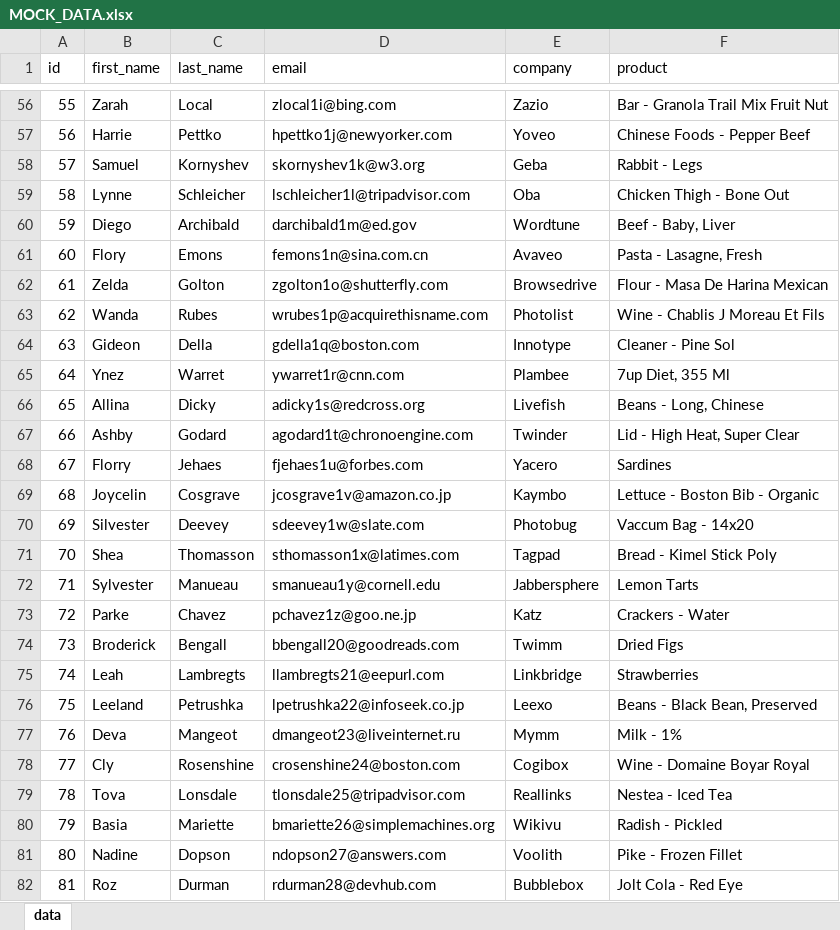
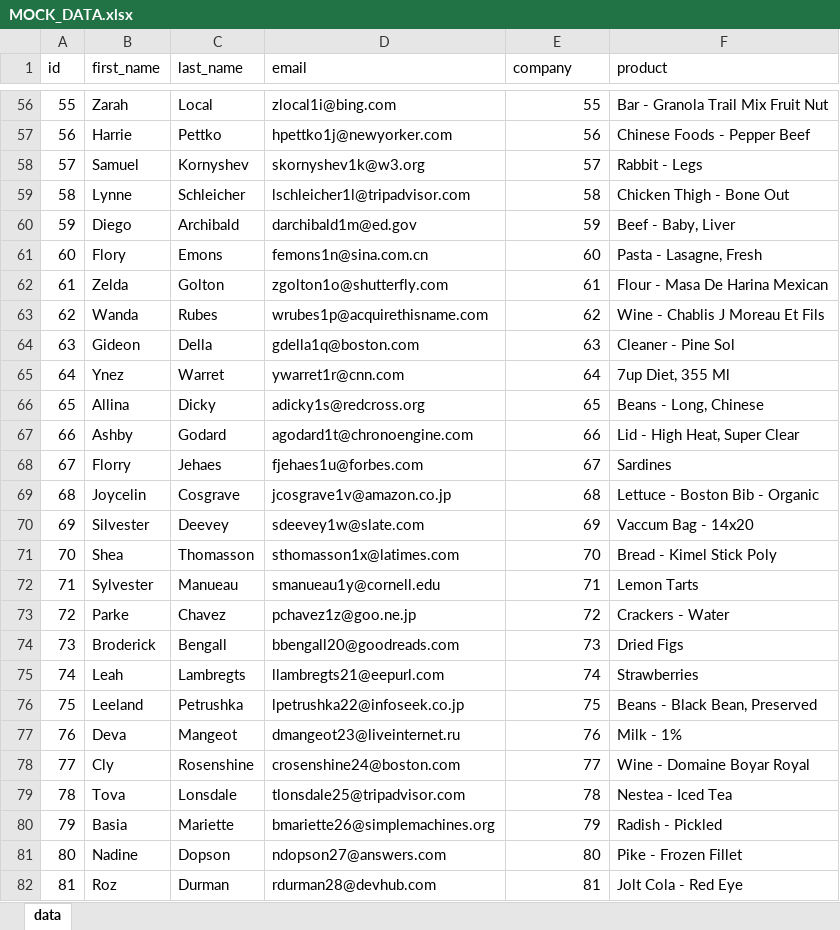
Before and after one commit to CharlieP37/Proyecto_I_Analisis_y_Diseno, an Excel workbook: modulo/MOCK_DATA.xlsx, sheet data, drawn as a sheet; only a part is shown, gaps mark what is left out; values as stored, in another font and other column widths than the file's, no borders; the diff covers the shown part only; the diff names each change by its address in the sheet, - before the commit and + after, or states it on an @@ line.

```diff
--- a/modulo/MOCK_DATA.xlsx (sheet data)
+++ b/modulo/MOCK_DATA.xlsx (sheet data)
-E56 (company): Zazio
+E56 (company): 55
-E57 (company): Yoveo
+E57 (company): 56
-E58 (company): Geba
+E58 (company): 57
-E59 (company): Oba
+E59 (company): 58
-E60 (company): Wordtune
+E60 (company): 59
-E61 (company): Avaveo
+E61 (company): 60
-E62 (company): Browsedrive
+E62 (company): 61
-E63 (company): Photolist
+E63 (company): 62
-E64 (company): Innotype
+E64 (company): 63
-E65 (company): Plambee
+E65 (company): 64
-E66 (company): Livefish
+E66 (company): 65
-E67 (company): Twinder
+E67 (company): 66
-E68 (company): Yacero
+E68 (company): 67
-E69 (company): Kaymbo
+E69 (company): 68
-E70 (company): Photobug
+E70 (company): 69
-E71 (company): Tagpad
+E71 (company): 70
-E72 (company): Jabbersphere
+E72 (company): 71
-E73 (company): Katz
+E73 (company): 72
-E74 (company): Twimm
+E74 (company): 73
-E75 (company): Linkbridge
+E75 (company): 74
-E76 (company): Leexo
+E76 (company): 75
-E77 (company): Mymm
+E77 (company): 76
-E78 (company): Cogibox
+E78 (company): 77
-E79 (company): Reallinks
+E79 (company): 78
-E80 (company): Wikivu
+E80 (company): 79
-E81 (company): Voolith
+E81 (company): 80
-E82 (company): Bubblebox
+E82 (company): 81
```
Also changed, not shown: 73 edited cells elsewhere in this sheet, 4 other files.
